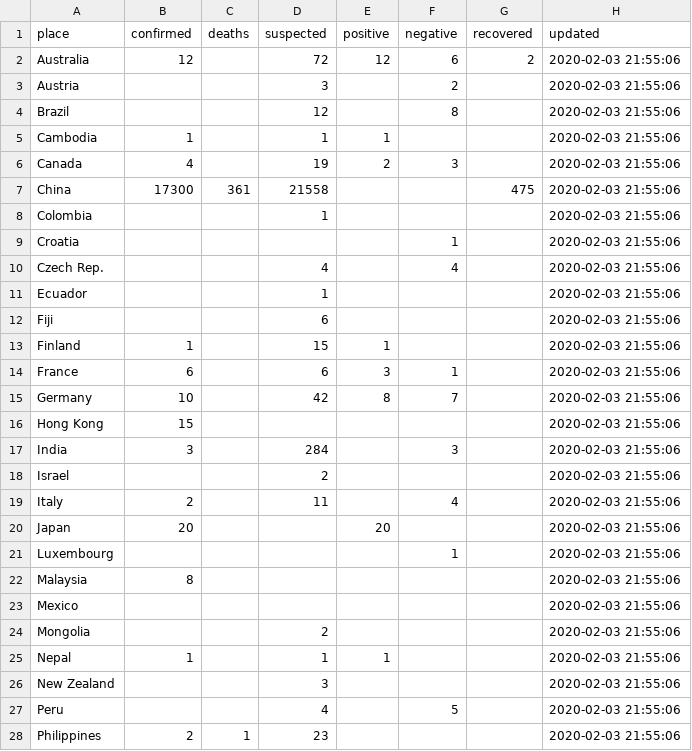
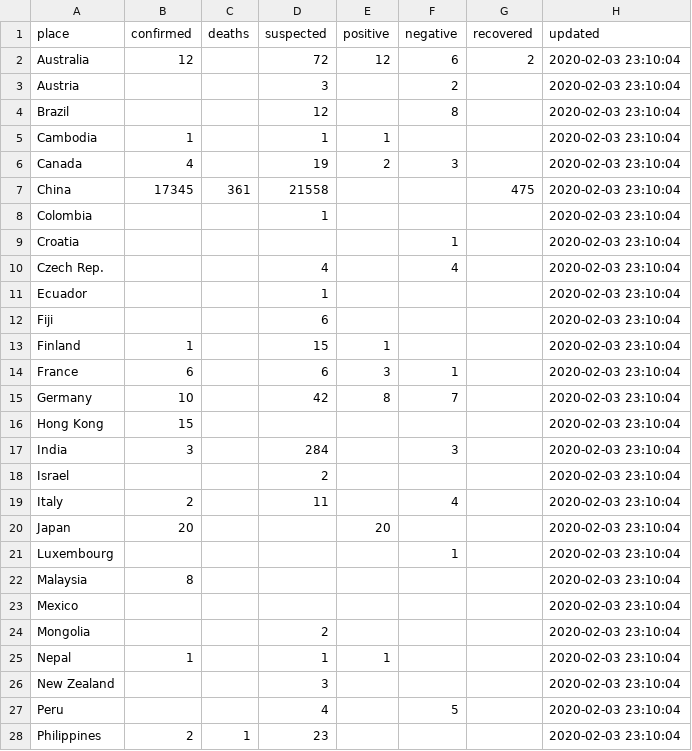
Before and after one commit to smartquark/coronavirus_data, a TSV file: data/casetracking.tsv, drawn as a sheet; only a part is shown; the diff covers the shown part only.

Commit message:
2020-02-03 23:20:24 +0000

```diff
--- a/data/casetracking.tsv
+++ b/data/casetracking.tsv
@@ -1,28 +1,28 @@
 place	confirmed	deaths	suspected	positive	negative	recovered	updated
-Australia	12		72	12	6	2	2020-02-03 21:55:06
-Austria			3		2		2020-02-03 21:55:06
-Brazil			12		8		2020-02-03 21:55:06
-Cambodia	1		1	1			2020-02-03 21:55:06
-Canada	4		19	2	3		2020-02-03 21:55:06
-China	17300	361	21558			475	2020-02-03 21:55:06
-Colombia			1				2020-02-03 21:55:06
-Croatia					1		2020-02-03 21:55:06
-Czech Rep.			4		4		2020-02-03 21:55:06
-Ecuador			1				2020-02-03 21:55:06
-Fiji			6				2020-02-03 21:55:06
-Finland	1		15	1			2020-02-03 21:55:06
-France	6		6	3	1		2020-02-03 21:55:06
-Germany	10		42	8	7		2020-02-03 21:55:06
-Hong Kong	15						2020-02-03 21:55:06
-India	3		284		3		2020-02-03 21:55:06
-Israel			2				2020-02-03 21:55:06
-Italy	2		11		4		2020-02-03 21:55:06
-Japan	20			20			2020-02-03 21:55:06
-Luxembourg					1		2020-02-03 21:55:06
-Malaysia	8						2020-02-03 21:55:06
-Mexico							2020-02-03 21:55:06
-Mongolia			2				2020-02-03 21:55:06
-Nepal	1		1	1			2020-02-03 21:55:06
-New Zealand			3				2020-02-03 21:55:06
-Peru			4		5		2020-02-03 21:55:06
-Philippines	2	1	23				2020-02-03 21:55:06
+Australia	12		72	12	6	2	2020-02-03 23:10:04
+Austria			3		2		2020-02-03 23:10:04
+Brazil			12		8		2020-02-03 23:10:04
+Cambodia	1		1	1			2020-02-03 23:10:04
+Canada	4		19	2	3		2020-02-03 23:10:04
+China	17345	361	21558			475	2020-02-03 23:10:04
+Colombia			1				2020-02-03 23:10:04
+Croatia					1		2020-02-03 23:10:04
+Czech Rep.			4		4		2020-02-03 23:10:04
+Ecuador			1				2020-02-03 23:10:04
+Fiji			6				2020-02-03 23:10:04
+Finland	1		15	1			2020-02-03 23:10:04
+France	6		6	3	1		2020-02-03 23:10:04
+Germany	10		42	8	7		2020-02-03 23:10:04
+Hong Kong	15						2020-02-03 23:10:04
+India	3		284		3		2020-02-03 23:10:04
+Israel			2				2020-02-03 23:10:04
+Italy	2		11		4		2020-02-03 23:10:04
+Japan	20			20			2020-02-03 23:10:04
+Luxembourg					1		2020-02-03 23:10:04
+Malaysia	8						2020-02-03 23:10:04
+Mexico							2020-02-03 23:10:04
+Mongolia			2				2020-02-03 23:10:04
+Nepal	1		1	1			2020-02-03 23:10:04
+New Zealand			3				2020-02-03 23:10:04
+Peru			4		5		2020-02-03 23:10:04
+Philippines	2	1	23				2020-02-03 23:10:04
```
Also changed, not shown: 18 edited cells elsewhere in this file.
